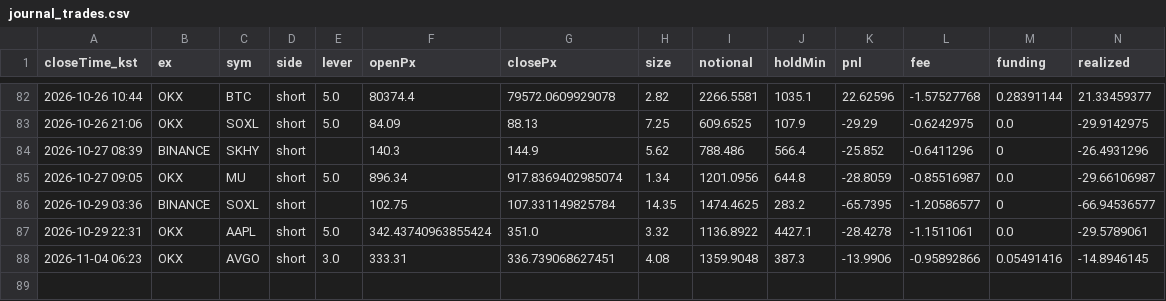
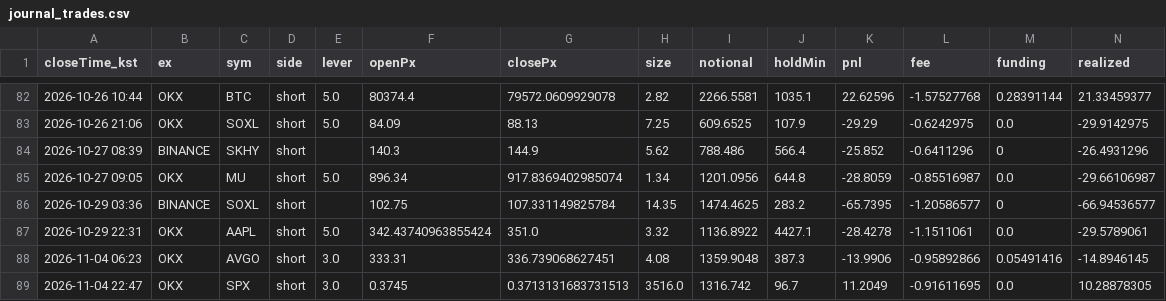
Before and after one commit to suchulkim/Trader_KIM, a CSV file: journal_trades.csv, drawn as a sheet; only a part is shown, gaps mark what is left out; rows hold the shown columns only; the diff names each change by its address in the sheet, - before the commit and + after, or states it on an @@ line.

```diff
--- a/journal_trades.csv
+++ b/journal_trades.csv
+row 89: 2026-11-04 22:47 | OKX | SPX | short | 3.0 | 0.3745 | 0.3713131683731513 | 3516.0 | 1316.742 | 96.7 | 11.2049 | -0.91611695 | 0.0 | 10.28878305
```
Also changed, not shown: 5 other files.
